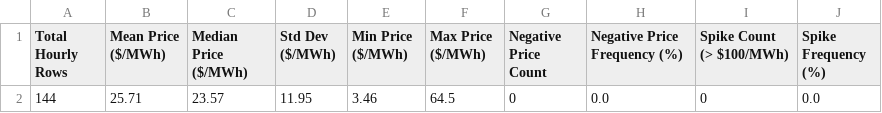
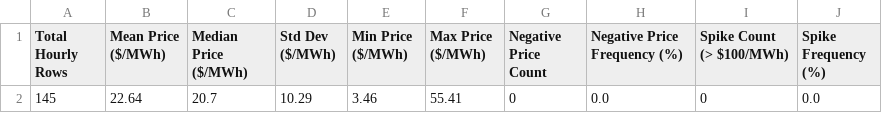
Before and after one commit to sebastiankloder-web/ercot-power-risk-analytics, a CSV file: results/tables/market_summary_stats.csv, drawn as a sheet.

```diff
--- a/results/tables/market_summary_stats.csv
+++ b/results/tables/market_summary_stats.csv
@@ -1,2 +1,2 @@
 Total Hourly Rows,Mean Price ($/MWh),Median Price ($/MWh),Std Dev ($/MWh),Min Price ($/MWh),Max Price ($/MWh),Negative Price Count,Negative Price Frequency (%),Spike Count (> $100/MWh),Spike Frequency (%)
-144,25.71,23.57,11.95,3.46,64.5,0,0.0,0,0.0
+145,22.64,20.7,10.29,3.46,55.41,0,0.0,0,0.0
```
Also changed, not shown: data/processed/hourly_prices.csv, results/tables/event_analysis_summary.csv, 6 other files.
